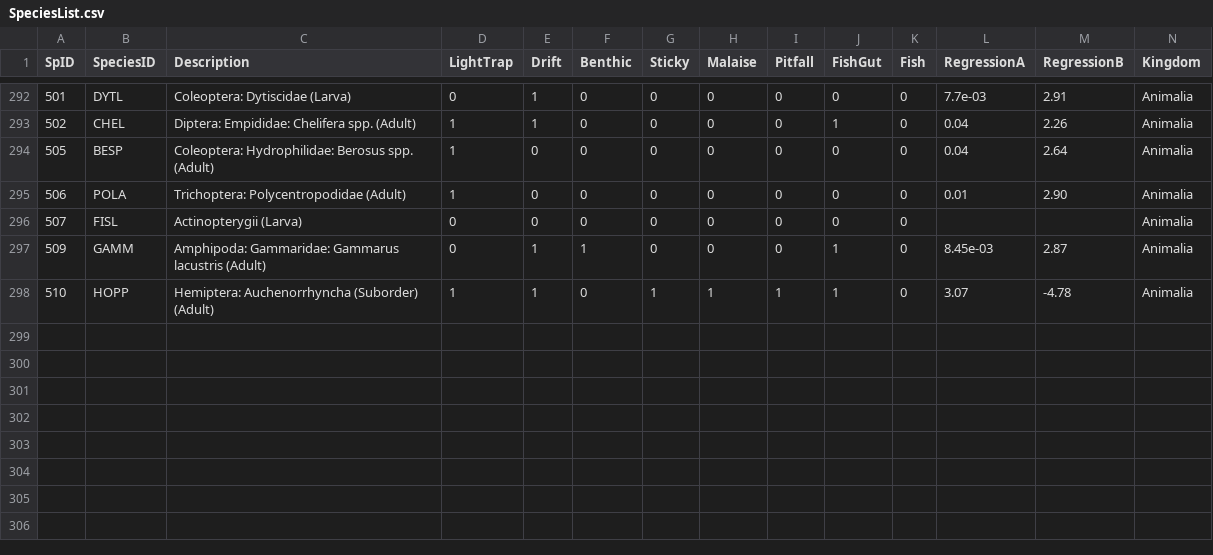
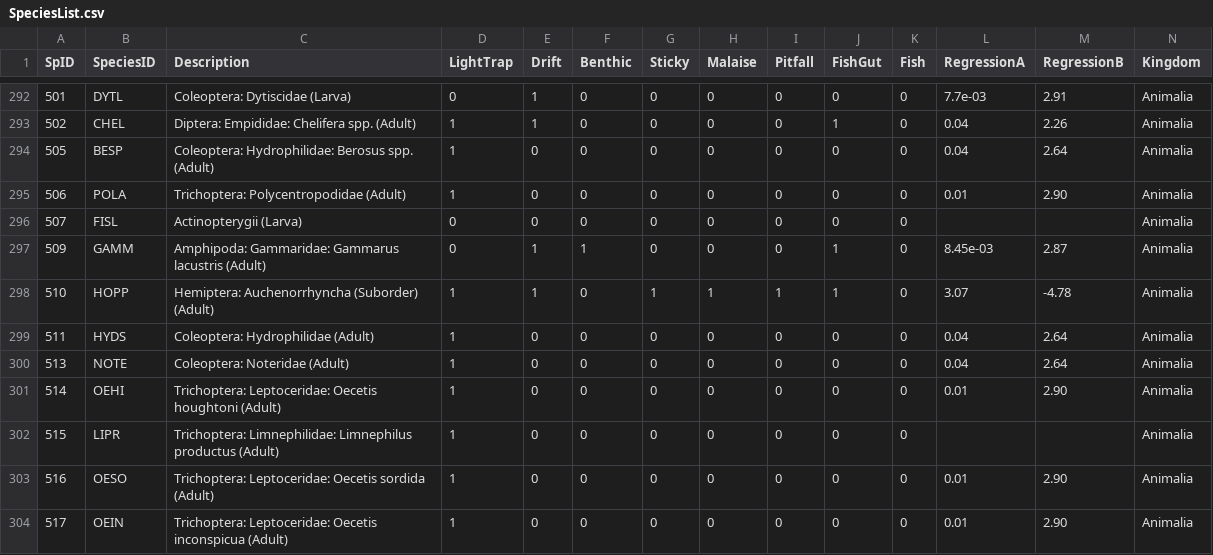
Before and after one commit to jmuehlbauer-usgs/Database, a CSV file: SpeciesList.csv, drawn as a sheet; only a part is shown, gaps mark what is left out; rows hold the shown columns only; the diff names each change by its address in the sheet, - before the commit and + after, or states it on an @@ line.

```diff
--- a/SpeciesList.csv
+++ b/SpeciesList.csv
+row 299: 511 | HYDS | Coleoptera: Hydrophilidae (Adult) | 1 | 0 | 0 | 0 | 0 | 0 | 0 | 0 | 0.04 | 2.64 | Animalia
+row 300: 513 | NOTE | Coleoptera: Noteridae (Adult) | 1 | 0 | 0 | 0 | 0 | 0 | 0 | 0 | 0.04 | 2.64 | Animalia
+row 301: 514 | OEHI | Trichoptera: Leptoceridae: Oecetis houghtoni (Adult) | 1 | 0 | 0 | 0 | 0 | 0 | 0 | 0 | 0.01 | 2.90 | Animalia
+row 302: 515 | LIPR | Trichoptera: Limnephilidae: Limnephilus productus (Adult) | 1 | 0 | 0 | 0 | 0 | 0 | 0 | 0 |  |  | Animalia
+row 303: 516 | OESO | Trichoptera: Leptoceridae: Oecetis sordida (Adult) | 1 | 0 | 0 | 0 | 0 | 0 | 0 | 0 | 0.01 | 2.90 | Animalia
+row 304: 517 | OEIN | Trichoptera: Leptoceridae: Oecetis inconspicua (Adult) | 1 | 0 | 0 | 0 | 0 | 0 | 0 | 0 | 0.01 | 2.90 | Animalia
```
Also changed, not shown: 3 other files.
